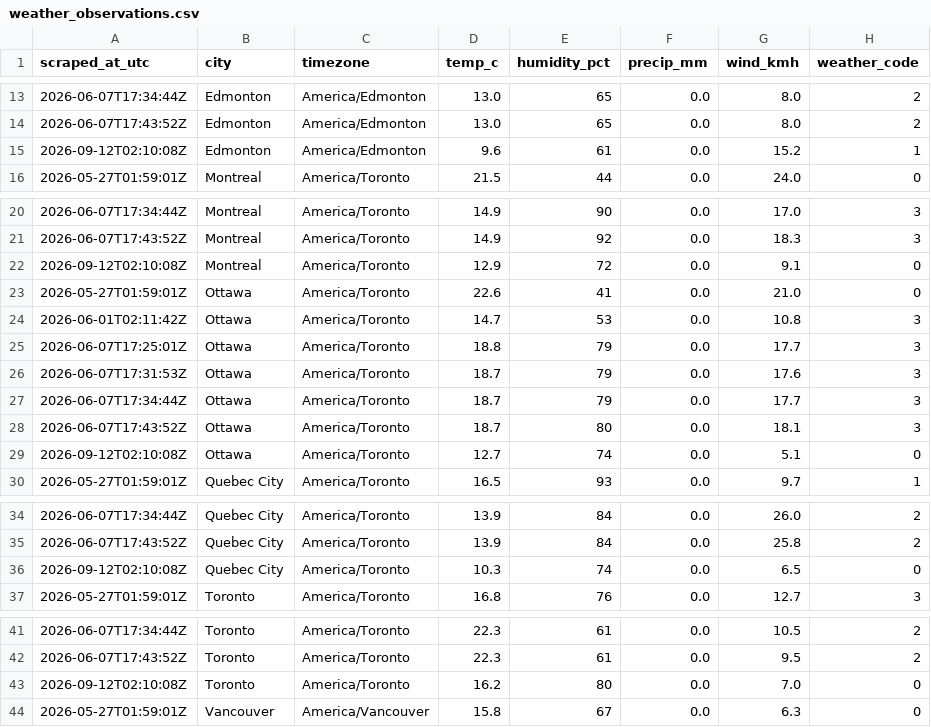
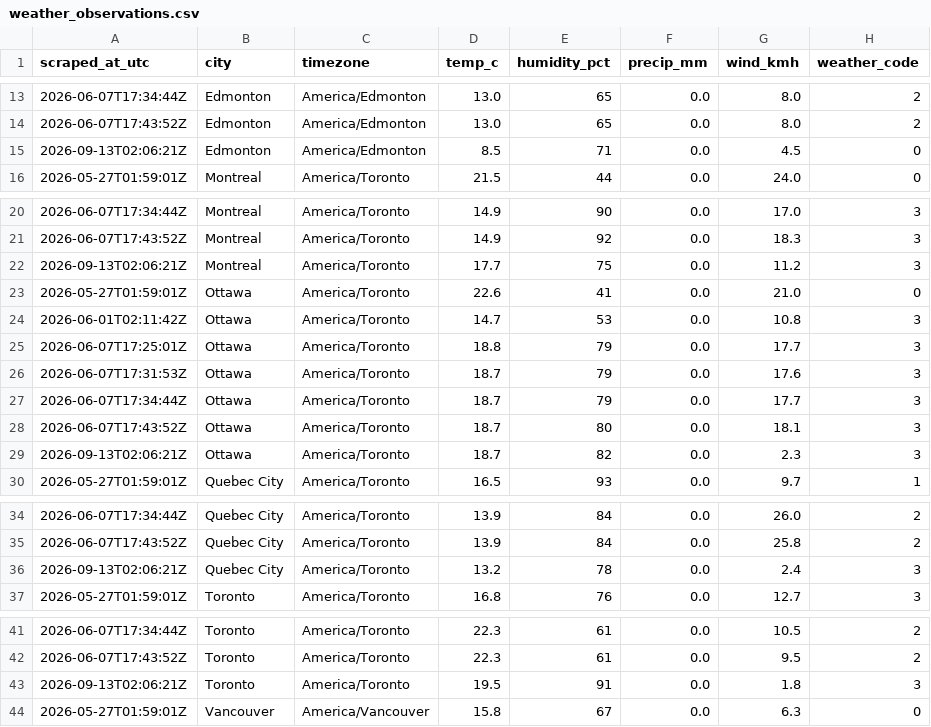
Before and after one commit to imran-ahmed377/weathertracker-ai, a CSV file: output/weather_observations.csv, drawn as a sheet; only a part is shown, gaps mark what is left out; the diff covers the shown part only.

```diff
--- a/output/weather_observations.csv
+++ b/output/weather_observations.csv
@@ -14,3 +14,3 @@ scraped_at_utc,city,timezone,temp_c,humidity_pct,precip_mm,wind_kmh,weather_code
 2026-06-07T17:43:52Z,Edmonton,America/Edmonton,13.0,65,0.0,8.0,2
-2026-09-12T02:10:08Z,Edmonton,America/Edmonton,9.6,61,0.0,15.2,1
+2026-09-13T02:06:21Z,Edmonton,America/Edmonton,8.5,71,0.0,4.5,0
 2026-05-27T01:59:01Z,Montreal,America/Toronto,21.5,44,0.0,24.0,0
@@ -21,3 +21,3 @@ scraped_at_utc,city,timezone,temp_c,humidity_pct,precip_mm,wind_kmh,weather_code
 2026-06-07T17:43:52Z,Montreal,America/Toronto,14.9,92,0.0,18.3,3
-2026-09-12T02:10:08Z,Montreal,America/Toronto,12.9,72,0.0,9.1,0
+2026-09-13T02:06:21Z,Montreal,America/Toronto,17.7,75,0.0,11.2,3
 2026-05-27T01:59:01Z,Ottawa,America/Toronto,22.6,41,0.0,21.0,0
@@ -28,3 +28,3 @@ scraped_at_utc,city,timezone,temp_c,humidity_pct,precip_mm,wind_kmh,weather_code
 2026-06-07T17:43:52Z,Ottawa,America/Toronto,18.7,80,0.0,18.1,3
-2026-09-12T02:10:08Z,Ottawa,America/Toronto,12.7,74,0.0,5.1,0
+2026-09-13T02:06:21Z,Ottawa,America/Toronto,18.7,82,0.0,2.3,3
 2026-05-27T01:59:01Z,Quebec City,America/Toronto,16.5,93,0.0,9.7,1
@@ -35,3 +35,3 @@ scraped_at_utc,city,timezone,temp_c,humidity_pct,precip_mm,wind_kmh,weather_code
 2026-06-07T17:43:52Z,Quebec City,America/Toronto,13.9,84,0.0,25.8,2
-2026-09-12T02:10:08Z,Quebec City,America/Toronto,10.3,74,0.0,6.5,0
+2026-09-13T02:06:21Z,Quebec City,America/Toronto,13.2,78,0.0,2.4,3
 2026-05-27T01:59:01Z,Toronto,America/Toronto,16.8,76,0.0,12.7,3
@@ -42,3 +42,3 @@ scraped_at_utc,city,timezone,temp_c,humidity_pct,precip_mm,wind_kmh,weather_code
 2026-06-07T17:43:52Z,Toronto,America/Toronto,22.3,61,0.0,9.5,2
-2026-09-12T02:10:08Z,Toronto,America/Toronto,16.2,80,0.0,7.0,0
+2026-09-13T02:06:21Z,Toronto,America/Toronto,19.5,91,0.0,1.8,3
 2026-05-27T01:59:01Z,Vancouver,America/Vancouver,15.8,67,0.0,6.3,0
```
Also changed, not shown: 1 added row, 1 removed row and 8 edited cells elsewhere in this file, output/weather_daily.csv, 1 other file.
